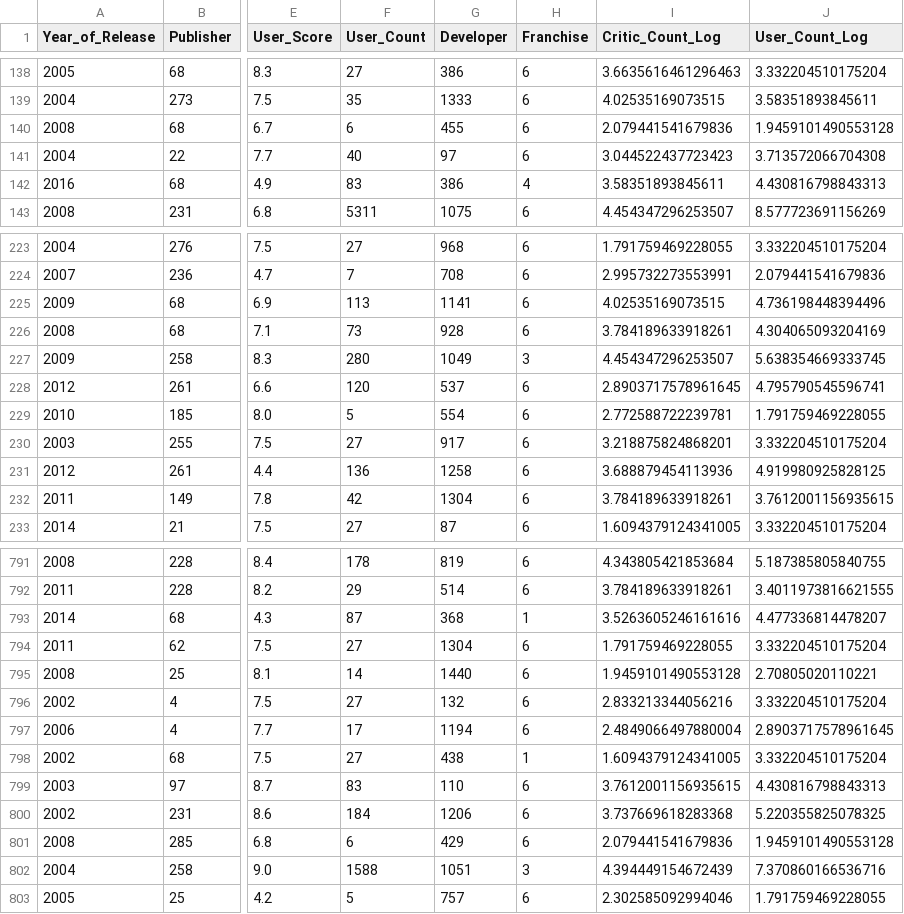
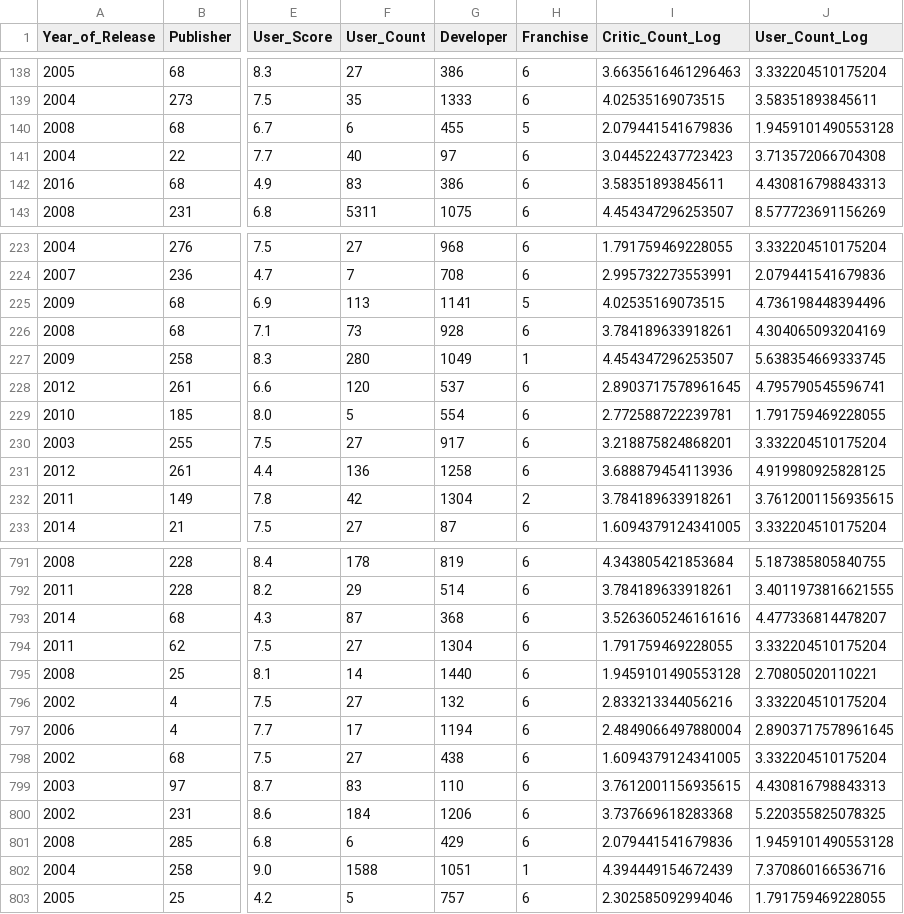
Before and after one commit to Aashi8810/ML_01_video_game_prediction, a CSV file: video_game_analysis/notebooks/FC110557_Siyas/dataSplits/X_test_encoded.csv, drawn as a sheet; only a part is shown, gaps mark what is left out; the diff covers the shown part only; the diff names each change by its address in the sheet, - before the commit and + after, or states it on an @@ line.

```diff
--- a/video_game_analysis/notebooks/FC110557_Siyas/dataSplits/X_test_encoded.csv
+++ b/video_game_analysis/notebooks/FC110557_Siyas/dataSplits/X_test_encoded.csv
-H140 (Franchise): 6
+H140 (Franchise): 5
-H142 (Franchise): 4
+H142 (Franchise): 6
-H225 (Franchise): 6
+H225 (Franchise): 5
-H227 (Franchise): 3
+H227 (Franchise): 1
-H232 (Franchise): 6
+H232 (Franchise): 2
-H793 (Franchise): 1
+H793 (Franchise): 6
-H798 (Franchise): 1
+H798 (Franchise): 6
-H802 (Franchise): 3
+H802 (Franchise): 1
```
Also changed, not shown: 67 edited cells elsewhere in this file, video_game_analysis/notebooks/FC110557_Siyas/dataSplits/X_test.csv, video_game_analysis/notebooks/FC110557_Siyas/dataSplits/X_train.csv, 8 other files.
